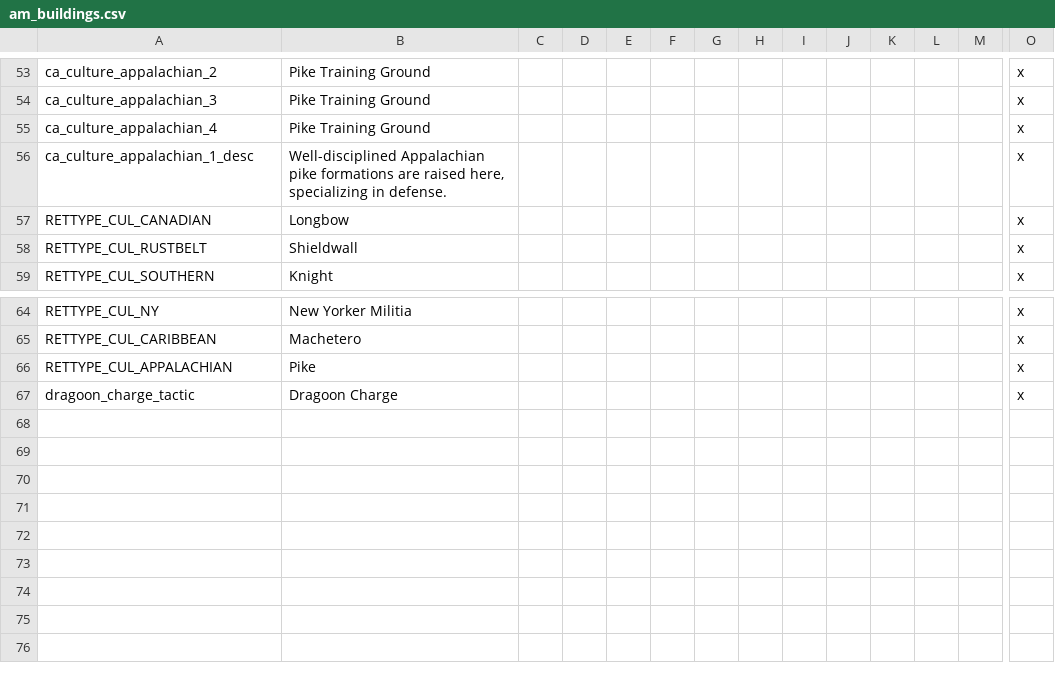
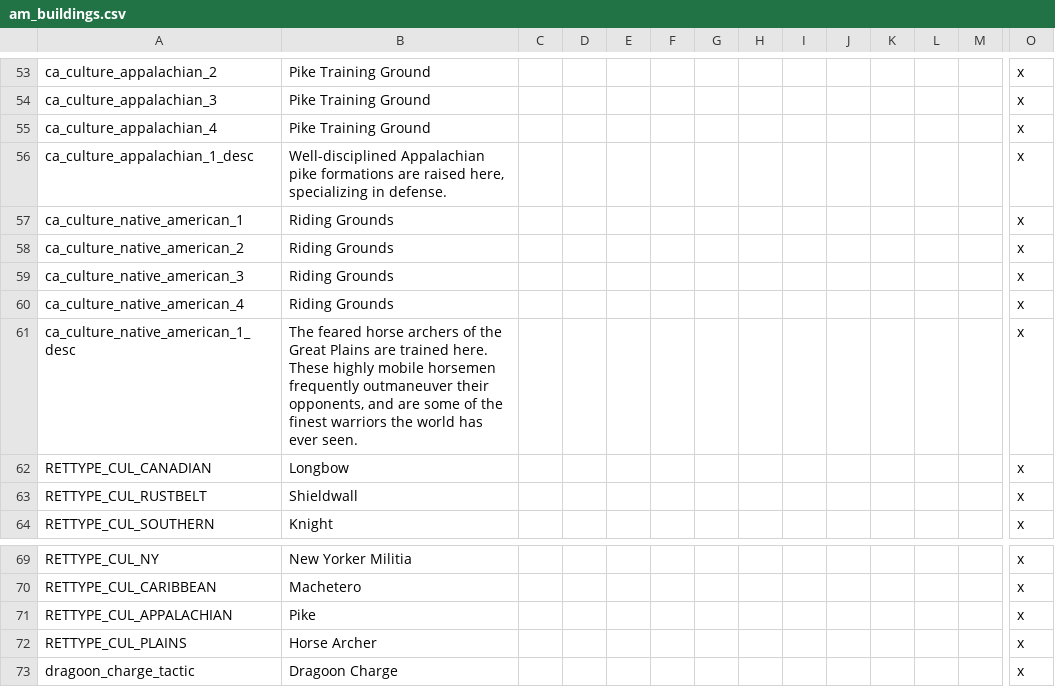
Before and after one commit to Ofaloaf/postapoc, a CSV file: After the End/localisation/am_buildings.csv, drawn as a sheet; only a part is shown, gaps mark what is left out; rows hold the shown columns only; the diff names each change by its address in the sheet, - before the commit and + after, or states it on an @@ line.

Commit message:
Added native clothing

```diff
--- a/After the End/localisation/am_buildings.csv
+++ b/After the End/localisation/am_buildings.csv
+row 57: ca_culture_native_american_1 | Riding Grounds |  |  |  |  |  |  |  |  |  |  |  | x
+row 58: ca_culture_native_american_2 | Riding Grounds |  |  |  |  |  |  |  |  |  |  |  | x
+row 59: ca_culture_native_american_3 | Riding Grounds |  |  |  |  |  |  |  |  |  |  |  | x
+row 60: ca_culture_native_american_4 | Riding Grounds |  |  |  |  |  |  |  |  |  |  |  | x
+row 61: ca_culture_native_american_1_desc | The feared horse archers of the Great Plains are trained here. These highly mobile horsemen frequently outmaneuver their opponents, and are some of the finest warriors the world has ever seen. |  |  |  |  |  |  |  |  |  |  |  | x
+row 72: RETTYPE_CUL_PLAINS | Horse Archer |  |  |  |  |  |  |  |  |  |  |  | x
```
Also changed, not shown: After the End/localisation/AMERICA.csv, 40 other files.
